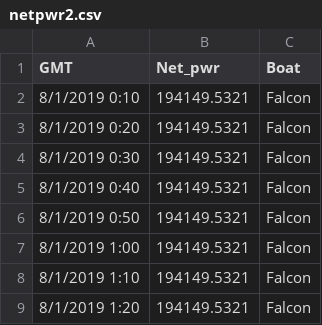
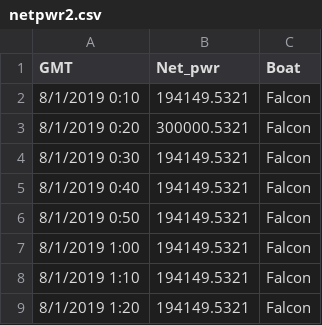
Before and after one commit to low-ethan/webtest, a CSV file: netpwr2.csv, drawn as a sheet; only a part is shown.

Commit message:
Update netpwr2.csv

```diff
--- a/netpwr2.csv
+++ b/netpwr2.csv
@@ -2,3 +2,3 @@
 8/1/2019 0:10,194149.5321,Falcon
-8/1/2019 0:20,194149.5321,Falcon
+8/1/2019 0:20,300000.5321,Falcon
 8/1/2019 0:30,194149.5321,Falcon
```
